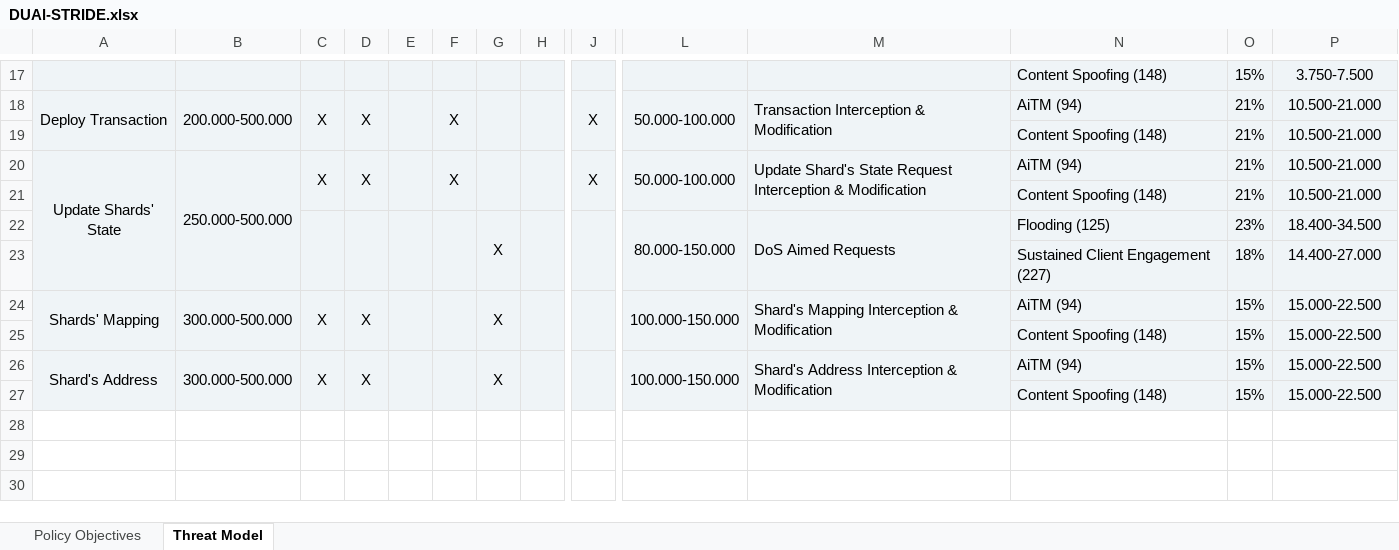
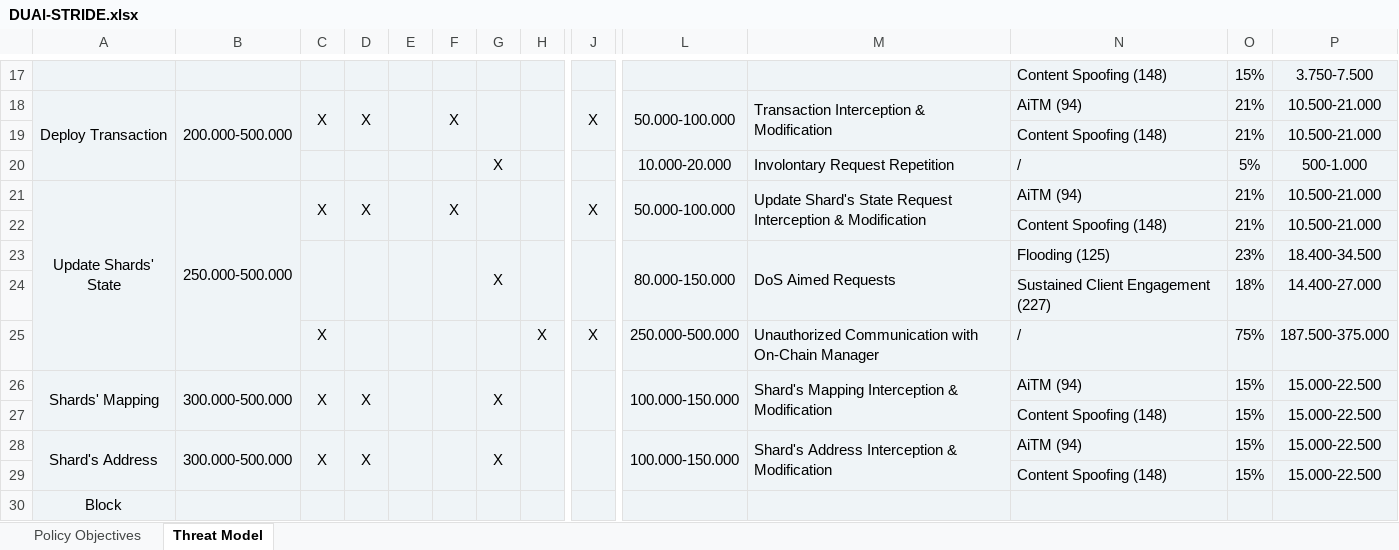
Before and after one commit to AriannaRonci/Librachain, an Excel workbook: DUAl-STRIDE.xlsx, sheet Threat Model, drawn as a sheet; only a part is shown, gaps mark what is left out; values as stored, in another font and other column widths than the file's, no borders; rows hold the shown columns only; the diff names each change by its address in the sheet, - before the commit and + after, or states it on an @@ line.

```diff
--- a/DUAl-STRIDE.xlsx (sheet Threat Model)
+++ b/DUAl-STRIDE.xlsx (sheet Threat Model)
+row 20:  |  |  |  |  |  | X |  |  | 10.000-20.000 | Involontary Request Repetition | / | 5% | 500-1.000
+row 25:  |  | X |  |  |  |  | X | X | 250.000-500.000 | Unauthorized Communication with On-Chain Manager | / | 75% | 187.500-375.000
+row 30: Block
```
Also changed, not shown: Jacobson scheme.xlsx.
